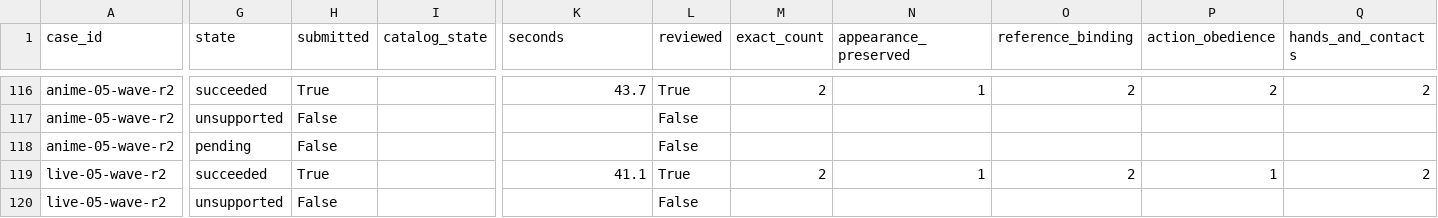
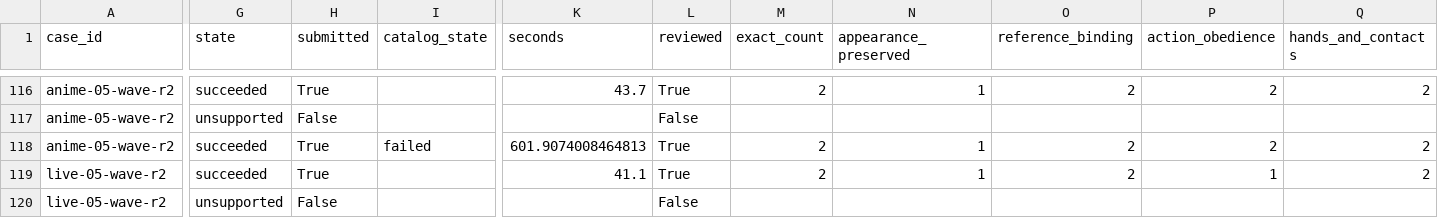
Before and after one commit to Aidenzich/road-to-master, a CSV file: spikes/assets/multichar-reference-20260913/results.csv, drawn as a sheet; only a part is shown, gaps mark what is left out; the diff covers the shown part only; the diff names each change by its address in the sheet, - before the commit and + after, or states it on an @@ line.

Commit message:
docs: review H3 five-character repeated wave result

```diff
--- a/spikes/assets/multichar-reference-20260913/results.csv
+++ b/spikes/assets/multichar-reference-20260913/results.csv
-G118 (state): pending
+G118 (state): succeeded
-H118 (submitted): False
+H118 (submitted): True
-I118 (catalog_state): (empty)
+I118 (catalog_state): failed
-K118 (seconds): (empty)
+K118 (seconds): 601.9074008464813
-L118 (reviewed): False
+L118 (reviewed): True
-M118 (exact_count): (empty)
+M118 (exact_count): 2
-N118 (appearance_preserved): (empty)
+N118 (appearance_preserved): 1
-O118 (reference_binding): (empty)
+O118 (reference_binding): 2
-P118 (action_obedience): (empty)
+P118 (action_obedience): 2
-Q118 (hands_and_contacts): (empty)
+Q118 (hands_and_contacts): 2
```
Also changed, not shown: 1 edited cell elsewhere in this file, spikes/assets/multichar-reference-20260913/timings.csv, 18 other files.
